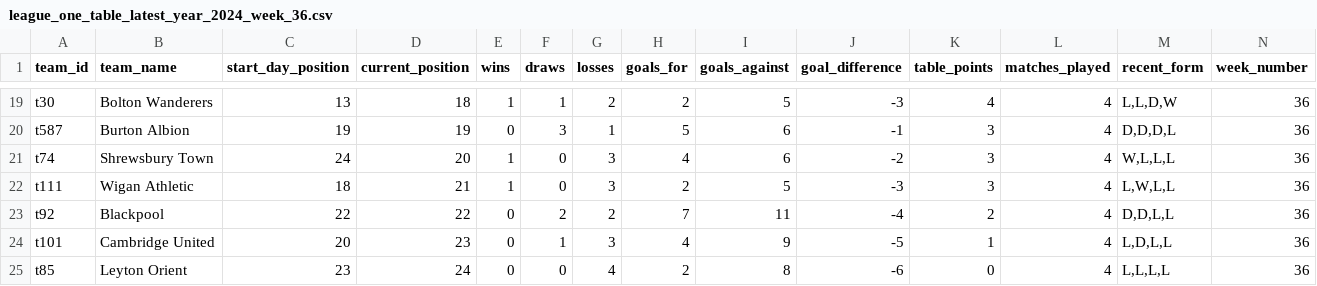
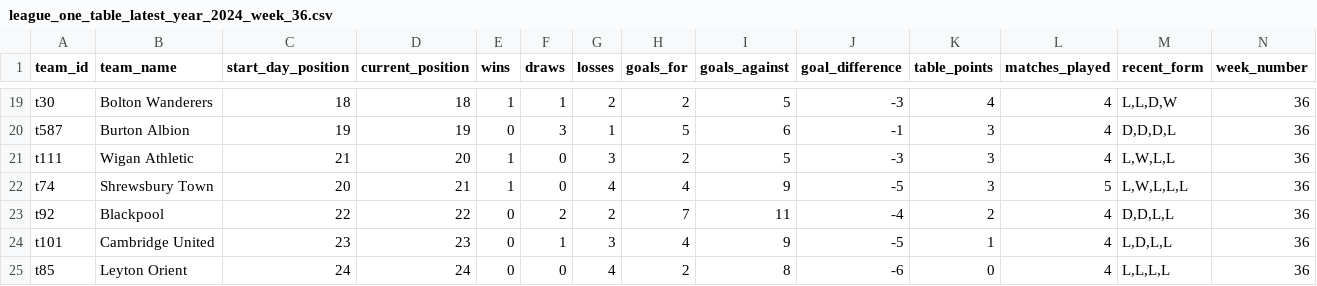
Before and after one commit to stiles/english-football-leagues, a CSV file: data/table/season_snapshots/league_one_table_latest_year_2024_week_36.csv, drawn as a sheet; only a part is shown, gaps mark what is left out; removed rows and columns are numbered as before the commit, all else as after; the diff covers the shown part only; the diff names each change by its address in the sheet, - before the commit and + after, or states it on an @@ line.

```diff
--- a/data/table/season_snapshots/league_one_table_latest_year_2024_week_36.csv
+++ b/data/table/season_snapshots/league_one_table_latest_year_2024_week_36.csv
-C19 (start_day_position): 13
+C19 (start_day_position): 18
-row 21: t74 | Shrewsbury Town | 24 | 20 | 1 | 0 | 3 | 4 | 6 | -2 | 3 | 4 | W,L,L,L | 36
-C21 (start_day_position): 18
+C21 (start_day_position): 21
-D21 (current_position): 21
+D21 (current_position): 20
+row 22: t74 | Shrewsbury Town | 20 | 21 | 1 | 0 | 4 | 4 | 9 | -5 | 3 | 5 | L,W,L,L,L | 36
-C24 (start_day_position): 20
+C24 (start_day_position): 23
-C25 (start_day_position): 23
+C25 (start_day_position): 24
```
Also changed, not shown: 4 added rows, 4 removed rows and 24 edited cells elsewhere in this file, data/table/season_snapshots/epl_table_latest_year_2024_week_36.csv, 6 other files.
